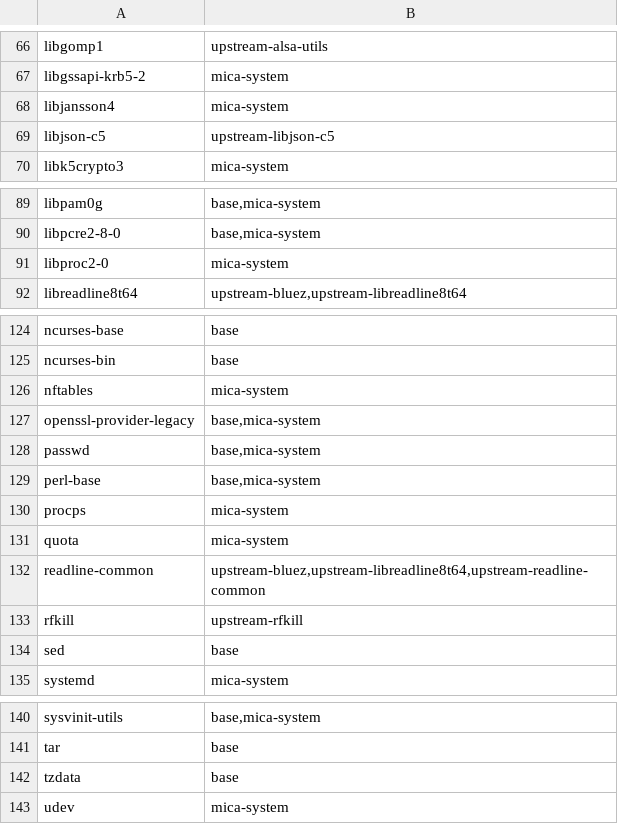
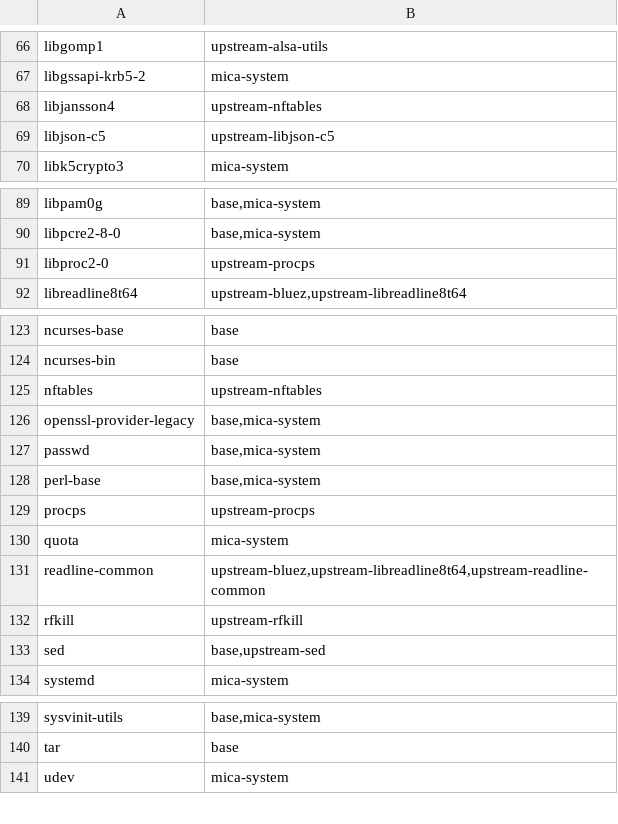
Before and after one commit to micaoss/mica-system-base, a TSV file: packages.tsv, drawn as a sheet; only a part is shown, gaps mark what is left out; the diff covers the shown part only.

Commit message:
The root is the floor, and everything beyond it is an option
The root carries what every Mica device needs and nothing else: systemd with
udev, dbus, networkd, resolved and timesyncd, mica-system, mica-ca-trust, and
busybox as the only command set. bash, dash, coreutils, findutils, grep, sed,
diffutils and gzip are installed with the rest, so every maintainer script
runs with the tools it was written for, and purged by the bootstrap's strip;
each of their commands busybox has becomes a link to it, and no other applet
is linked. root and mica log in with /bin/sh; gconv and i18n are excluded.

Everything else is an option a product adds when it composes its root:
mica-ssh (dropbear, its unit, prestart and preset, and the PAM check, now of
the pinned input.dropbear-bin), mica-tzdata (the zoneinfo of the pinned
tzdata as payload, since tzdata's postinst needs GNU date), and login,
nftables, kmod, procps, dmsetup, bash and the GNU command set as upstream
rows. mica-system 1.1.0-1 depends on the floor only and holds every getty
until /usr/bin/login exists.

assertBase asserts the floor; the busybox links are attributed in the unowned
list. docs/floor-and-options.md is the contract for a composer and what
mica-build changes to follow it. amd64: 104.3 MB and 98 packages, every
option installed on it with dpkg, and booted under systemd-nspawn.

```diff
--- a/packages.tsv
+++ b/packages.tsv
@@ -67,3 +67,3 @@ libgomp1	upstream-alsa-utils
 libgssapi-krb5-2	mica-system
-libjansson4	mica-system
+libjansson4	upstream-nftables
 libjson-c5	upstream-libjson-c5
@@ -90,3 +90,3 @@ libpam0g	base,mica-system
 libpcre2-8-0	base,mica-system
-libproc2-0	mica-system
+libproc2-0	upstream-procps
 libreadline8t64	upstream-bluez,upstream-libreadline8t64
@@ -125,3 +124,3 @@ ncurses-base	base
 ncurses-bin	base
-nftables	mica-system
+nftables	upstream-nftables
 openssl-provider-legacy	base,mica-system
@@ -129,3 +128,3 @@ passwd	base,mica-system
 perl-base	base,mica-system
-procps	mica-system
+procps	upstream-procps
 quota	mica-system
@@ -133,3 +132,3 @@ readline-common	upstream-bluez,upstream-libreadline8t64,upstream-readline-common
 rfkill	upstream-rfkill
-sed	base
+sed	base,upstream-sed
 systemd	mica-system
@@ -141,3 +140,2 @@ sysvinit-utils	base,mica-system
 tar	base
-tzdata	base
 udev	mica-system
```
Also changed, not shown: 1 removed row and 22 edited cells elsewhere in this file, 32 other files.
